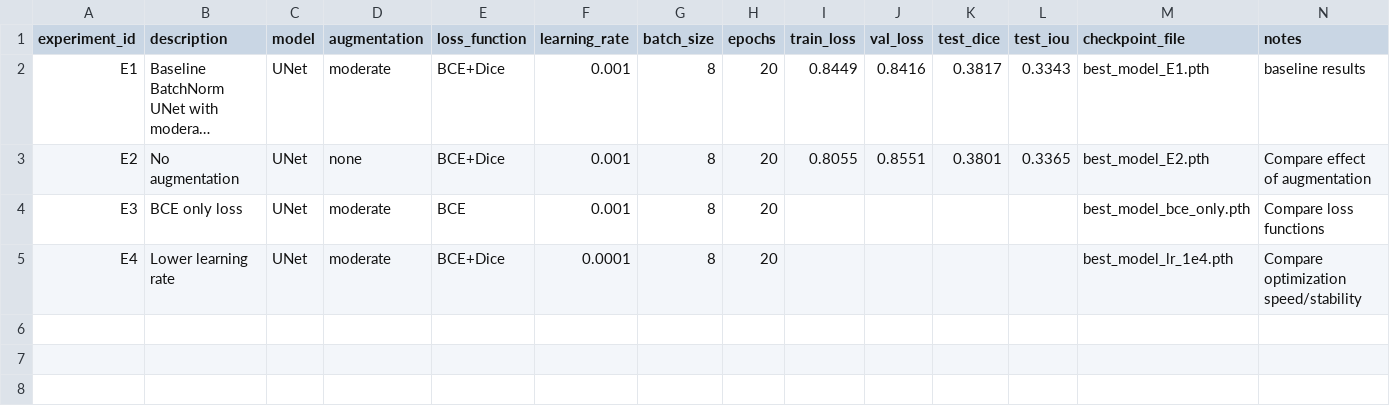
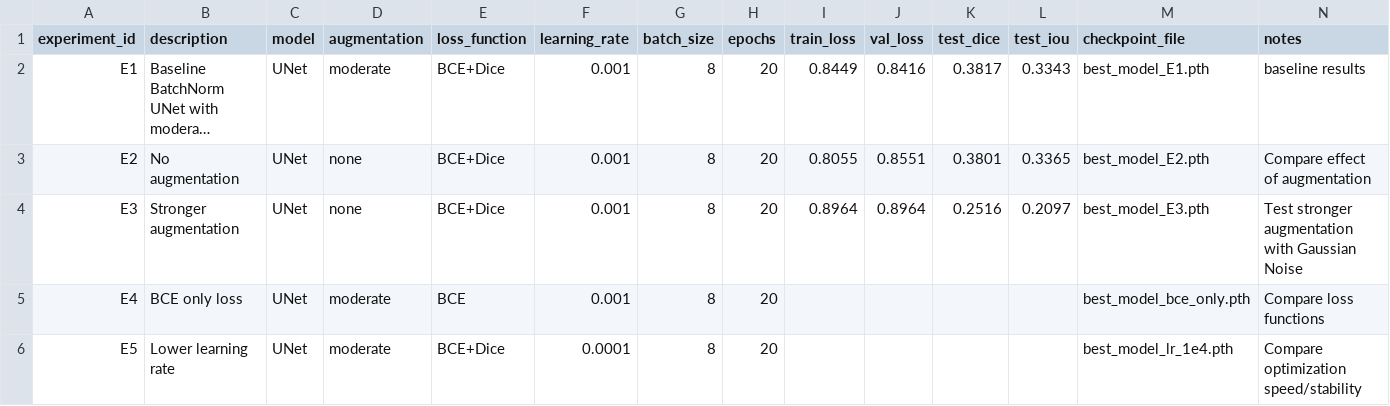
Before and after one commit to amoh909/Brain-Tumor-Segmentation-LGG, a CSV file: experiment_tracking.csv, drawn as a sheet; long unchanged cells end in …; the diff names each change by its address in the sheet, - before the commit and + after, or states it on an @@ line.

Commit message:
Ran E3: Stronger Augmentation

```diff
--- a/experiment_tracking.csv
+++ b/experiment_tracking.csv
-B4 (description): BCE only loss
+B4 (description): Stronger augmentation
-D4 (augmentation): moderate
+D4 (augmentation): none
-E4 (loss_function): BCE
+E4 (loss_function): BCE+Dice
-I4 (train_loss): (empty)
+I4 (train_loss): 0.8964
-J4 (val_loss): (empty)
+J4 (val_loss): 0.8964
-K4 (test_dice): (empty)
+K4 (test_dice): 0.2516
-L4 (test_iou): (empty)
+L4 (test_iou): 0.2097
-M4 (checkpoint_file): best_model_bce_only.pth
+M4 (checkpoint_file): best_model_E3.pth
-N4 (notes): Compare loss functions
+N4 (notes): Test stronger augmentation with Gaussian Noise
-B5 (description): Lower learning rate
+B5 (description): BCE only loss
-E5 (loss_function): BCE+Dice
+E5 (loss_function): BCE
-F5 (learning_rate): 0.0001
+F5 (learning_rate): 0.001
-M5 (checkpoint_file): best_model_lr_1e4.pth
+M5 (checkpoint_file): best_model_bce_only.pth
-N5 (notes): Compare optimization speed/stability
+N5 (notes): Compare loss functions
+row 6: E5 | Lower learning rate | UNet | moderate | BCE+Dice | 0.0001 | 8 | 20 |  |  |  |  | best_model_lr_1e4.pth | Compare optimization speed/stability
```
Also changed, not shown: 14 other files.
